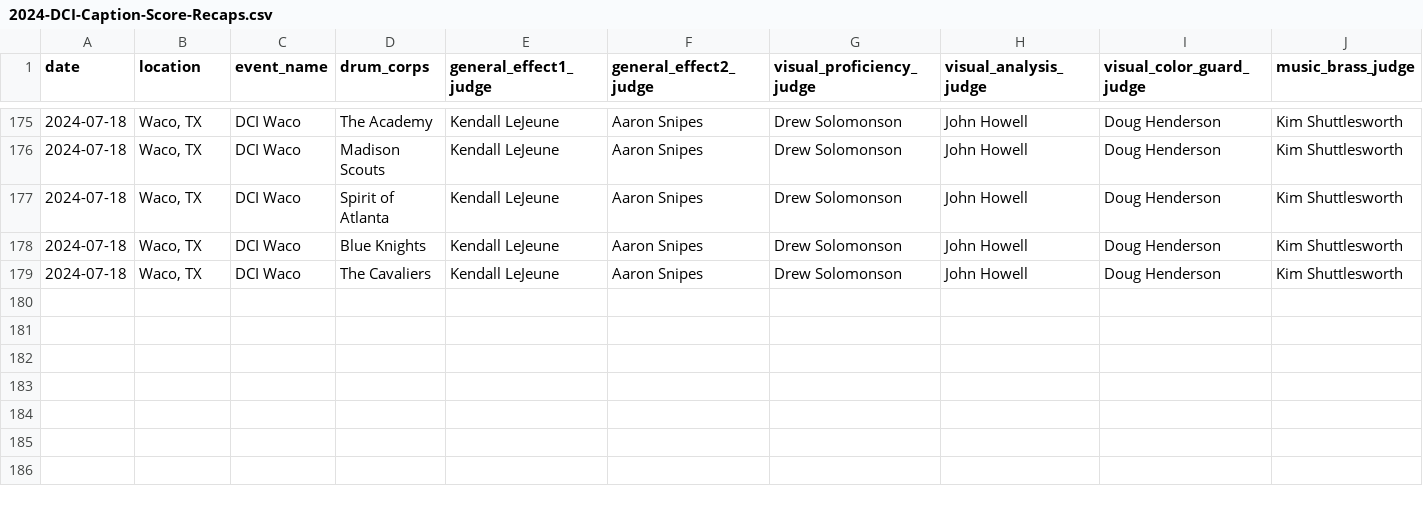
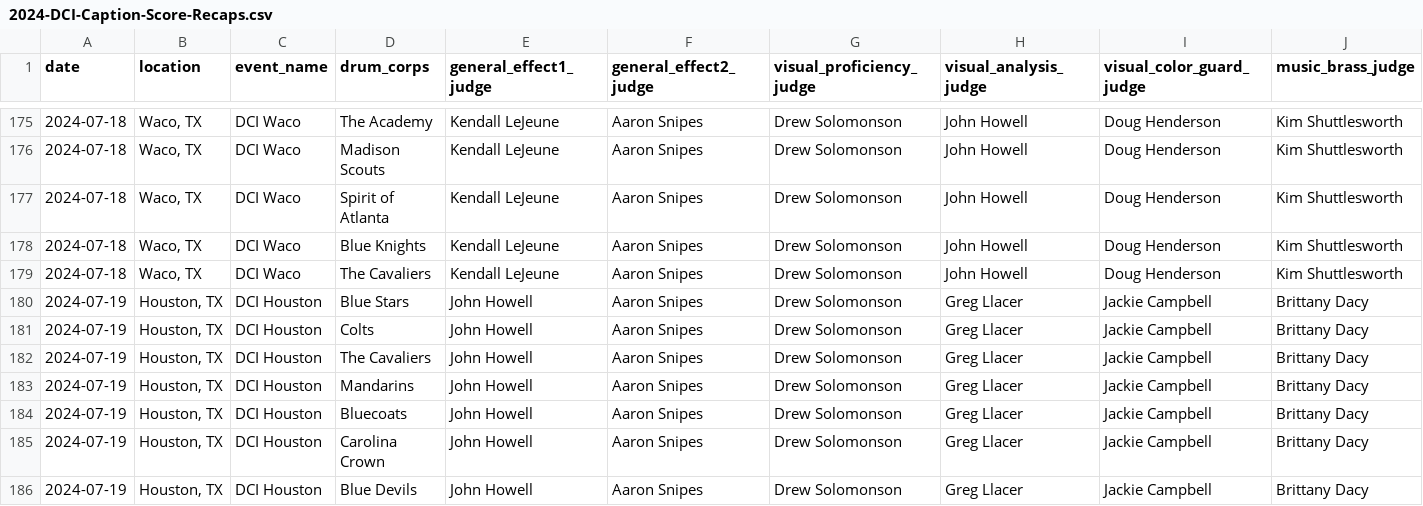
Before and after one commit to aggieed97/Drum-Corps-International, a CSV file: pages/2024-DCI-Caption-Score-Recaps.csv, drawn as a sheet; only a part is shown, gaps mark what is left out; rows hold the shown columns only; the diff names each change by its address in the sheet, - before the commit and + after, or states it on an @@ line.

Commit message:
Update Scores

```diff
--- a/pages/2024-DCI-Caption-Score-Recaps.csv
+++ b/pages/2024-DCI-Caption-Score-Recaps.csv
+row 180: 2024-07-19 | Houston, TX | DCI Houston | Blue Stars | John Howell | Aaron Snipes | Drew Solomonson | Greg Llacer | Jackie Campbell | Brittany Dacy
+row 181: 2024-07-19 | Houston, TX | DCI Houston | Colts | John Howell | Aaron Snipes | Drew Solomonson | Greg Llacer | Jackie Campbell | Brittany Dacy
+row 182: 2024-07-19 | Houston, TX | DCI Houston | The Cavaliers | John Howell | Aaron Snipes | Drew Solomonson | Greg Llacer | Jackie Campbell | Brittany Dacy
+row 183: 2024-07-19 | Houston, TX | DCI Houston | Mandarins | John Howell | Aaron Snipes | Drew Solomonson | Greg Llacer | Jackie Campbell | Brittany Dacy
+row 184: 2024-07-19 | Houston, TX | DCI Houston | Bluecoats | John Howell | Aaron Snipes | Drew Solomonson | Greg Llacer | Jackie Campbell | Brittany Dacy
+row 185: 2024-07-19 | Houston, TX | DCI Houston | Carolina Crown | John Howell | Aaron Snipes | Drew Solomonson | Greg Llacer | Jackie Campbell | Brittany Dacy
+row 186: 2024-07-19 | Houston, TX | DCI Houston | Blue Devils | John Howell | Aaron Snipes | Drew Solomonson | Greg Llacer | Jackie Campbell | Brittany Dacy
```
Also changed, not shown: pages/2024-World-Class-DCI-scores.csv.
